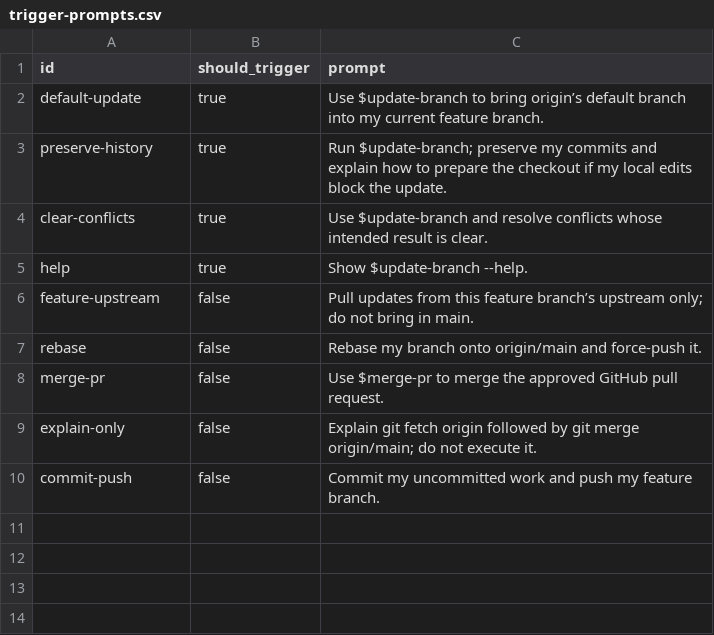
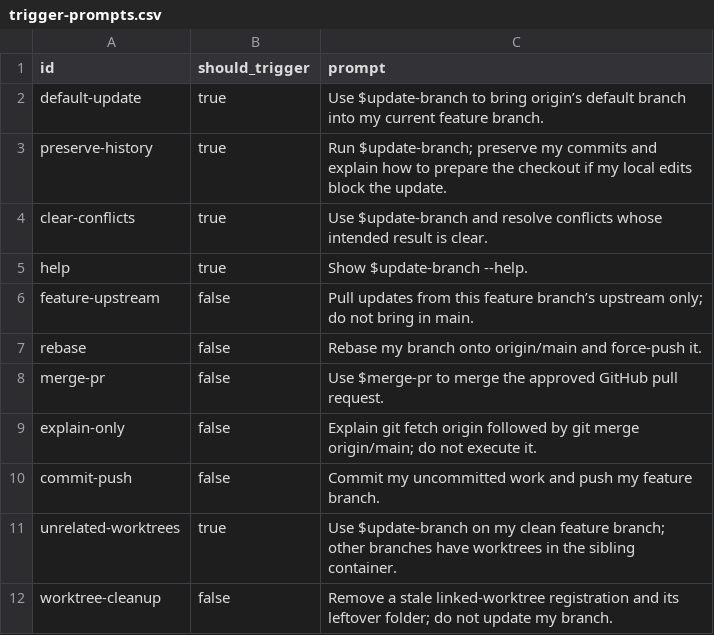
Before and after one commit to nebius/nebius-ps-services, a CSV file: skills/update-branch/evals/trigger-prompts.csv, drawn as a sheet.

Commit message:
Refine worktree eligibility and GPU matrix lessons

```diff
--- a/skills/update-branch/evals/trigger-prompts.csv
+++ b/skills/update-branch/evals/trigger-prompts.csv
@@ -10 +10,3 @@ explain-only,false,Explain git fetch origin followed by git merge origin/main; d
 commit-push,false,Commit my uncommitted work and push my feature branch.
+unrelated-worktrees,true,Use $update-branch on my clean feature branch; other branches have worktrees in the sibling container.
+worktree-cleanup,false,Remove a stale linked-worktree registration and its leftover folder; do not update my branch.
```
Also changed, not shown: 25 other files.
